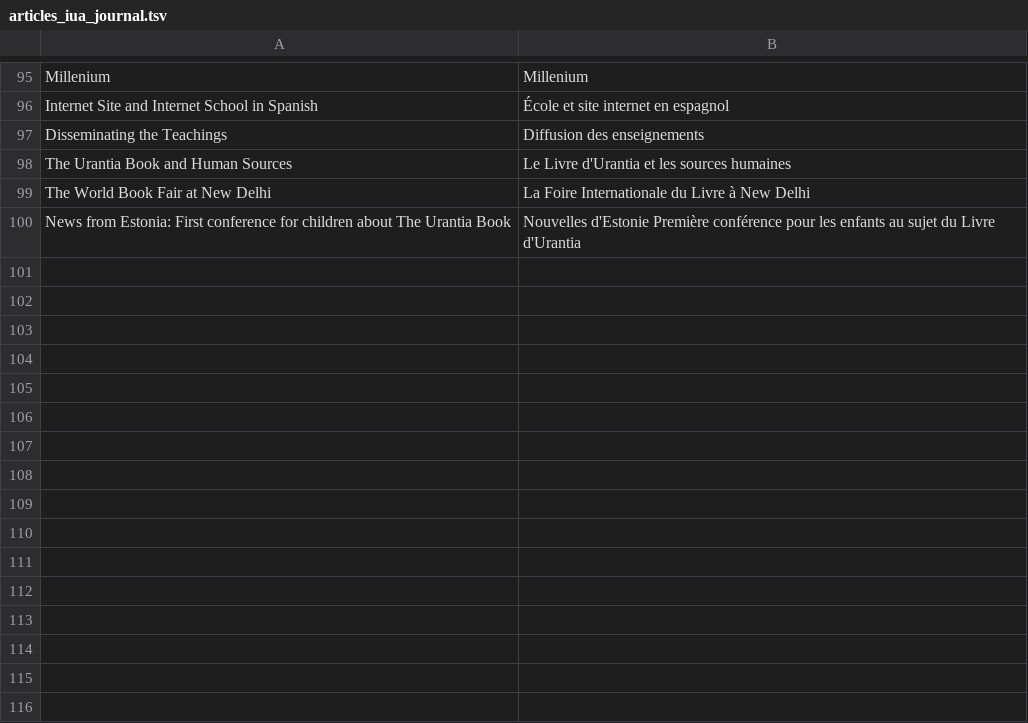
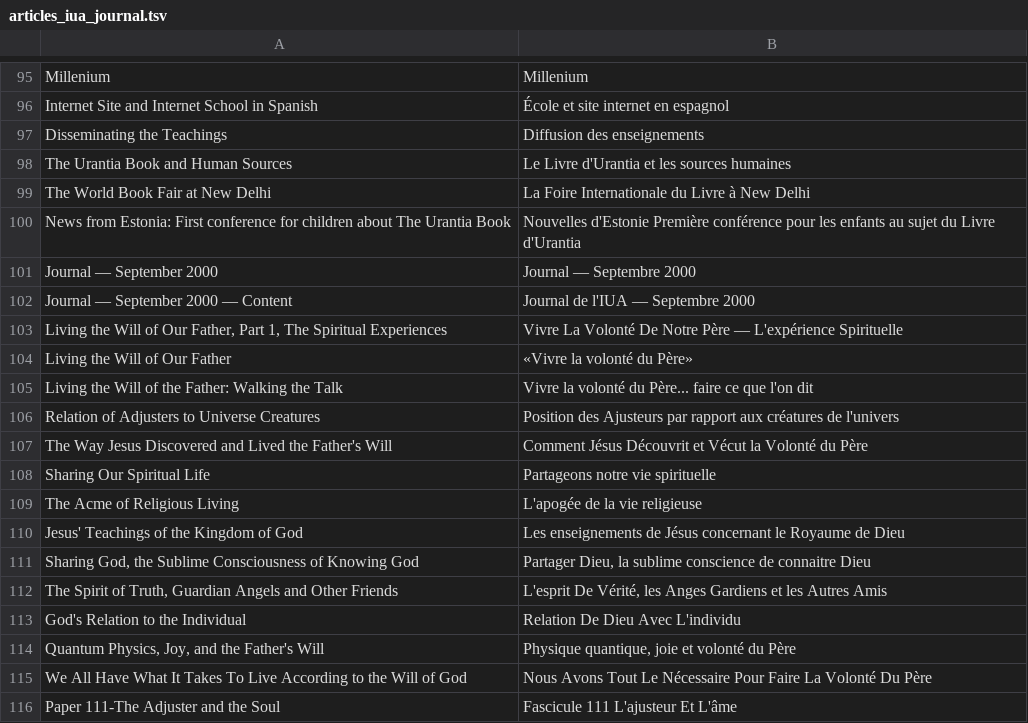
Before and after one commit to JanHerca/urantiapedia, a TSV file: input/txt/articles-fr/articles_iua_journal.tsv, drawn as a sheet; only a part is shown, gaps mark what is left out.

Commit message:
IUA Journal (English, Spanish & French)

```diff
--- a/input/txt/articles-fr/articles_iua_journal.tsv
+++ b/input/txt/articles-fr/articles_iua_journal.tsv
@@ -100 +100,17 @@ The World Book Fair at New Delhi	La Foire Internationale du Livre à New Delhi
 News from Estonia: First conference for children about The Urantia Book	Nouvelles d'Estonie Première conférence pour les enfants au sujet du Livre d'Urantia
+Journal — September 2000	Journal — Septembre 2000
+Journal — September 2000 — Content	Journal de l'IUA — Septembre 2000
+Living the Will of Our Father, Part 1, The Spiritual Experiences	Vivre La Volonté De Notre Père — L'expérience Spirituelle
+Living the Will of Our Father	«Vivre la volonté du Père»
+Living the Will of the Father: Walking the Talk	Vivre la volonté du Père... faire ce que l'on dit
+Relation of Adjusters to Universe Creatures	Position des Ajusteurs par rapport aux créatures de l'univers
+The Way Jesus Discovered and Lived the Father's Will	Comment Jésus Découvrit et Vécut la Volonté du Père
+Sharing Our Spiritual Life	Partageons notre vie spirituelle
+The Acme of Religious Living	L'apogée de la vie religieuse
+Jesus' Teachings of the Kingdom of God	Les enseignements de Jésus concernant le Royaume de Dieu
+Sharing God, the Sublime Consciousness of Knowing God	Partager Dieu, la sublime conscience de connaitre Dieu
+The Spirit of Truth, Guardian Angels and Other Friends	L'esprit De Vérité, les Anges Gardiens et les Autres Amis
+God's Relation to the Individual	Relation De Dieu Avec L'individu
+Quantum Physics, Joy, and the Father's Will	Physique quantique, joie et volonté du Père
+We All Have What It Takes To Live According to the Will of God	Nous Avons Tout Le Nécessaire Pour Faire La Volonté Du Père
+Paper 111-The Adjuster and the Soul	Fascicule 111 L'ajusteur Et L'âme
```
Also changed, not shown: input/txt/articles-en/articles_iua_journal.tsv, 29 other files.
